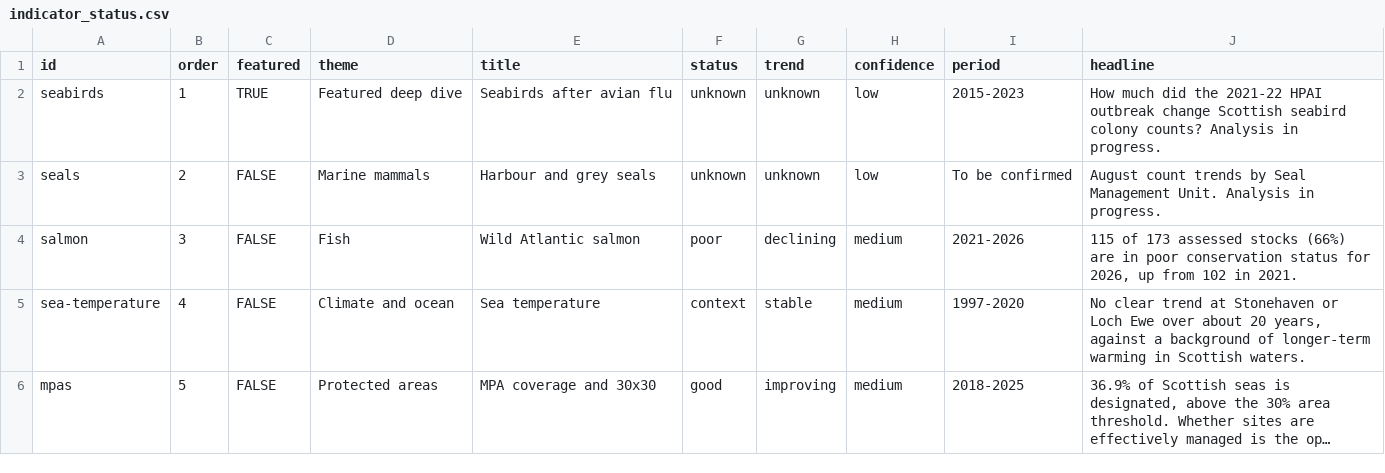
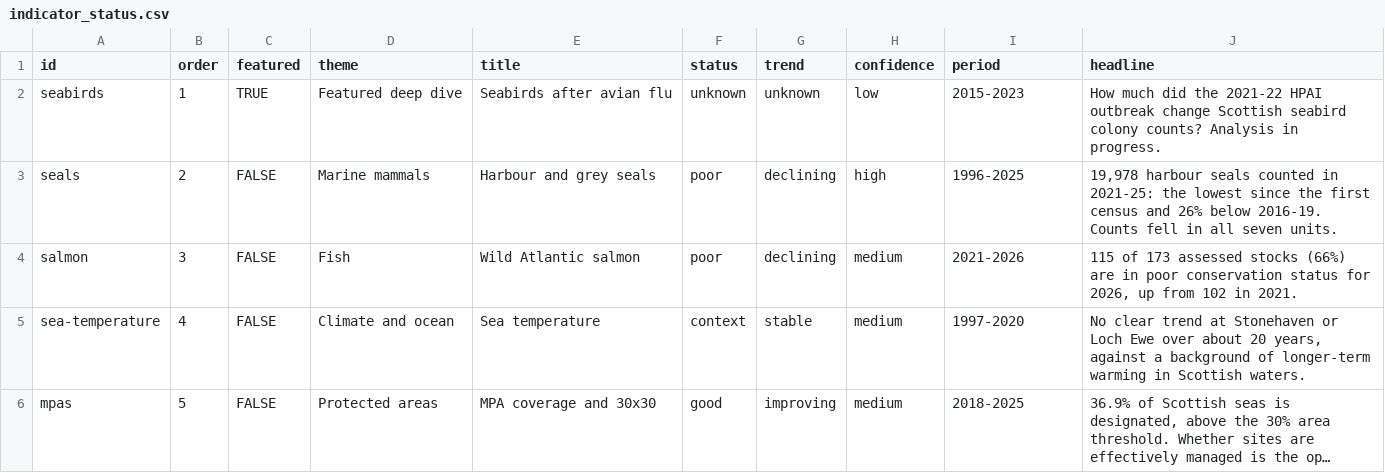
Before and after one commit to emmabranch/scotland-seas-indicators, a CSV file: data/lookup/indicator_status.csv, drawn as a sheet; long unchanged cells end in ….

Commit message:
Step 5: seals; maps with keys below, layout fixes

```diff
--- a/data/lookup/indicator_status.csv
+++ b/data/lookup/indicator_status.csv
@@ -2,3 +2,3 @@ id,order,featured,theme,title,status,trend,confidence,period,headline
 seabirds,1,TRUE,Featured deep dive,Seabirds after avian flu,unknown,unknown,low,2015-2023,"How much did the 2021-22 HPAI outbreak change Scottish seabird colony counts? Analysis in progress."
-seals,2,FALSE,Marine mammals,Harbour and grey seals,unknown,unknown,low,To be confirmed,"August count trends by Seal Management Unit. Analysis in progress."
+seals,2,FALSE,Marine mammals,Harbour and grey seals,poor,declining,high,1996-2025,"19,978 harbour seals counted in 2021-25: the lowest since the first census and 26% below 2016-19. Counts fell in all seven units."
 salmon,3,FALSE,Fish,Wild Atlantic salmon,poor,declining,medium,2021-2026,"115 of 173 assessed stocks (66%) are in poor conservation status for 2026, up from 102 in 2021."
```
Also changed, not shown: 21 other files.
